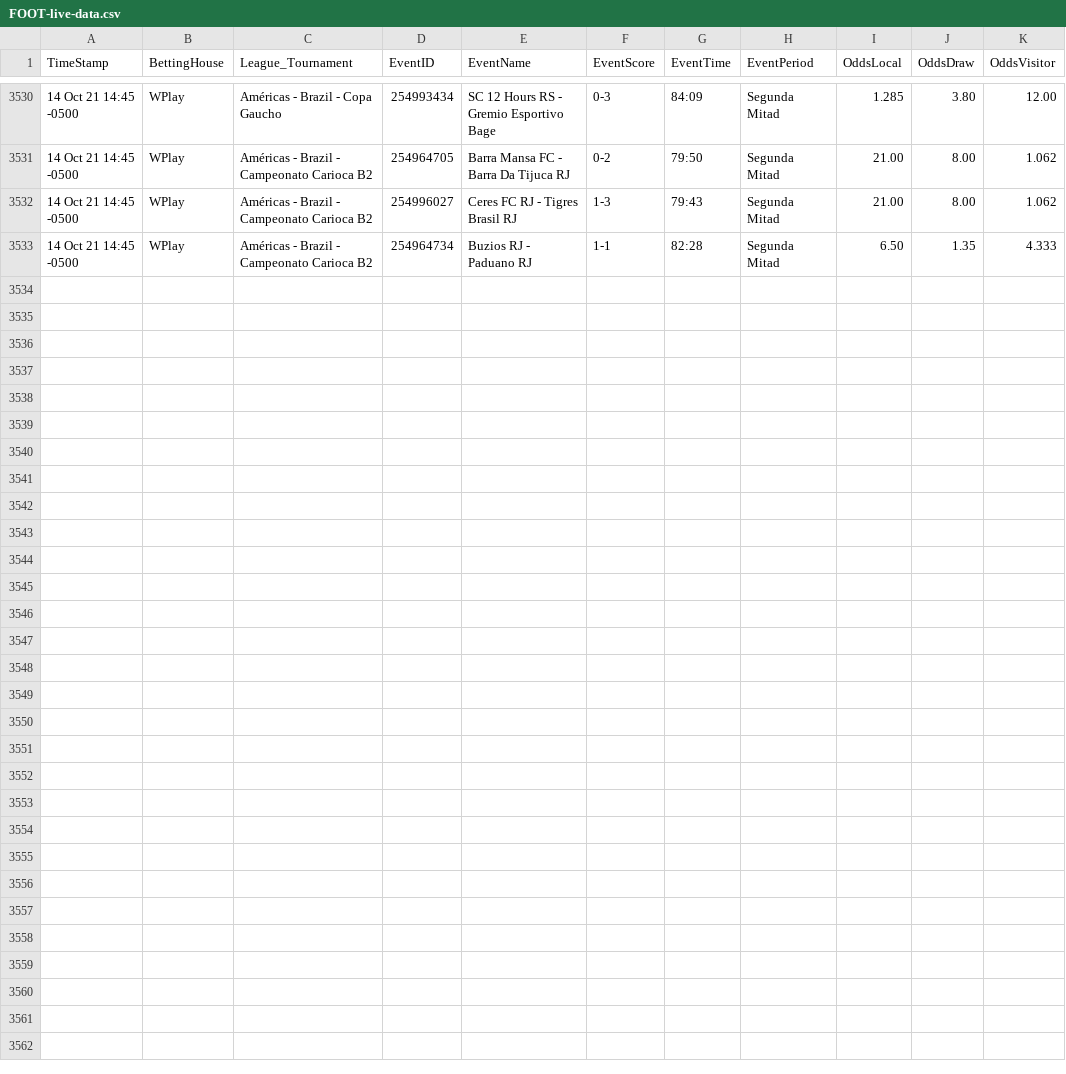
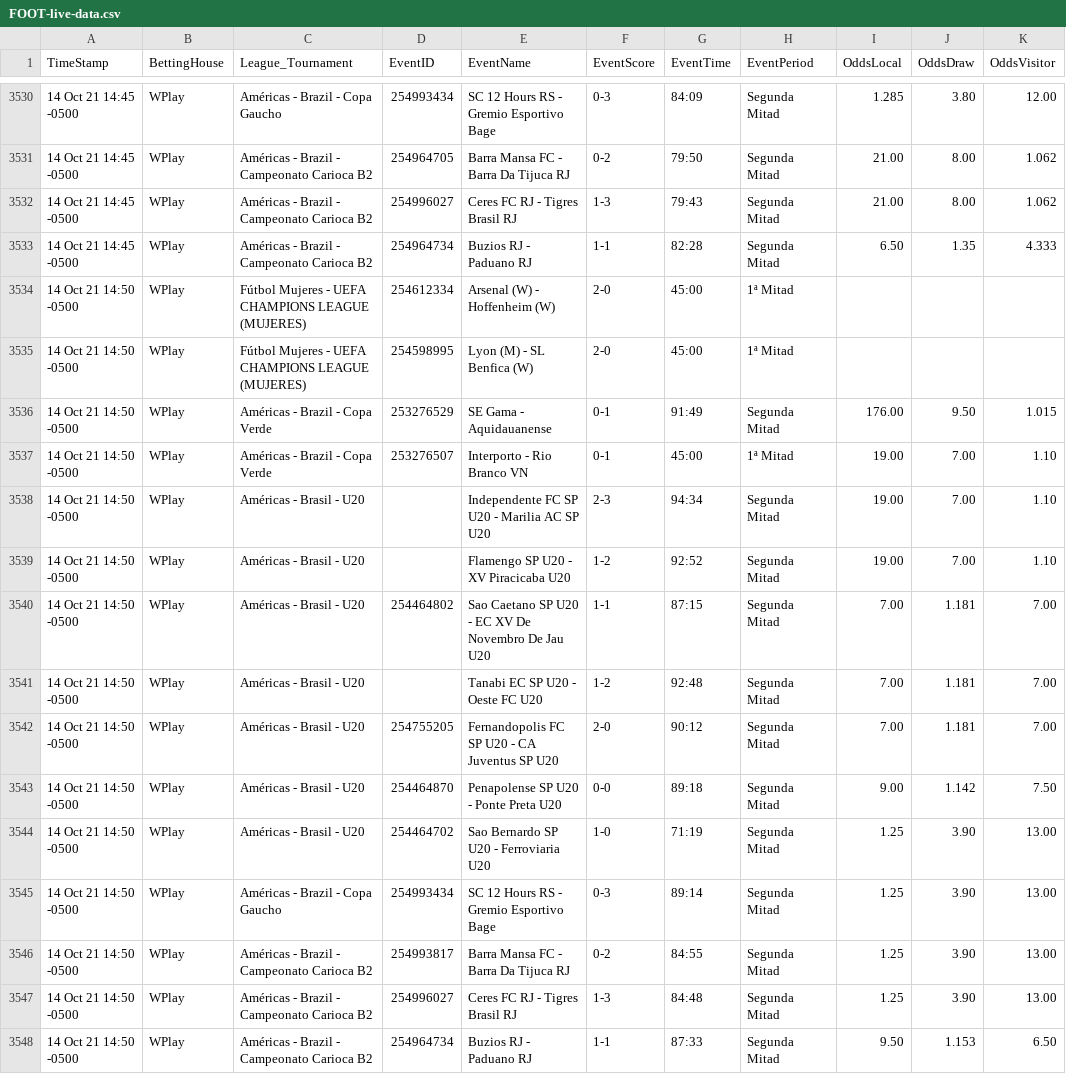
Before and after one commit to cjgorricho/curso-golang, a CSV file: pruebas/colly/FOOT-live-data.csv, drawn as a sheet; only a part is shown, gaps mark what is left out; the diff names each change by its address in the sheet, - before the commit and + after, or states it on an @@ line.

Commit message:
update FOOT data

```diff
--- a/pruebas/colly/FOOT-live-data.csv
+++ b/pruebas/colly/FOOT-live-data.csv
+row 3534: 14 Oct 21 14:50 -0500 | WPlay | Fútbol Mujeres - UEFA CHAMPIONS LEAGUE (MUJERES) | 254612334 | Arsenal (W) - Hoffenheim (W) | 2-0 | 45:00 | 1ª Mitad
+row 3535: 14 Oct 21 14:50 -0500 | WPlay | Fútbol Mujeres - UEFA CHAMPIONS LEAGUE (MUJERES) | 254598995 | Lyon (M) - SL Benfica (W) | 2-0 | 45:00 | 1ª Mitad
+row 3536: 14 Oct 21 14:50 -0500 | WPlay | Américas - Brazil - Copa Verde | 253276529 | SE Gama - Aquidauanense | 0-1 | 91:49 | Segunda Mitad | 176.00 | 9.50 | 1.015
+row 3537: 14 Oct 21 14:50 -0500 | WPlay | Américas - Brazil - Copa Verde | 253276507 | Interporto - Rio Branco VN | 0-1 | 45:00 | 1ª Mitad | 19.00 | 7.00 | 1.10
+row 3538: 14 Oct 21 14:50 -0500 | WPlay | Américas - Brasil - U20 |  | Independente FC SP U20 - Marilia AC SP U20 | 2-3 | 94:34 | Segunda Mitad | 19.00 | 7.00 | 1.10
+row 3539: 14 Oct 21 14:50 -0500 | WPlay | Américas - Brasil - U20 |  | Flamengo SP U20 - XV Piracicaba U20 | 1-2 | 92:52 | Segunda Mitad | 19.00 | 7.00 | 1.10
+row 3540: 14 Oct 21 14:50 -0500 | WPlay | Américas - Brasil - U20 | 254464802 | Sao Caetano SP U20 - EC XV De Novembro De Jau U20 | 1-1 | 87:15 | Segunda Mitad | 7.00 | 1.181 | 7.00
+row 3541: 14 Oct 21 14:50 -0500 | WPlay | Américas - Brasil - U20 |  | Tanabi EC SP U20 - Oeste FC U20 | 1-2 | 92:48 | Segunda Mitad | 7.00 | 1.181 | 7.00
+row 3542: 14 Oct 21 14:50 -0500 | WPlay | Américas - Brasil - U20 | 254755205 | Fernandopolis FC SP U20 - CA Juventus SP U20 | 2-0 | 90:12 | Segunda Mitad | 7.00 | 1.181 | 7.00
+row 3543: 14 Oct 21 14:50 -0500 | WPlay | Américas - Brasil - U20 | 254464870 | Penapolense SP U20 - Ponte Preta U20 | 0-0 | 89:18 | Segunda Mitad | 9.00 | 1.142 | 7.50
+row 3544: 14 Oct 21 14:50 -0500 | WPlay | Américas - Brasil - U20 | 254464702 | Sao Bernardo SP U20 - Ferroviaria U20 | 1-0 | 71:19 | Segunda Mitad | 1.25 | 3.90 | 13.00
+row 3545: 14 Oct 21 14:50 -0500 | WPlay | Américas - Brazil - Copa Gaucho | 254993434 | SC 12 Hours RS - Gremio Esportivo Bage | 0-3 | 89:14 | Segunda Mitad | 1.25 | 3.90 | 13.00
+row 3546: 14 Oct 21 14:50 -0500 | WPlay | Américas - Brazil - Campeonato Carioca B2 | 254993817 | Barra Mansa FC - Barra Da Tijuca RJ | 0-2 | 84:55 | Segunda Mitad | 1.25 | 3.90 | 13.00
+row 3547: 14 Oct 21 14:50 -0500 | WPlay | Américas - Brazil - Campeonato Carioca B2 | 254996027 | Ceres FC RJ - Tigres Brasil RJ | 1-3 | 84:48 | Segunda Mitad | 1.25 | 3.90 | 13.00
+row 3548: 14 Oct 21 14:50 -0500 | WPlay | Américas - Brazil - Campeonato Carioca B2 | 254964734 | Buzios RJ - Paduano RJ | 1-1 | 87:33 | Segunda Mitad | 9.50 | 1.153 | 6.50
```
